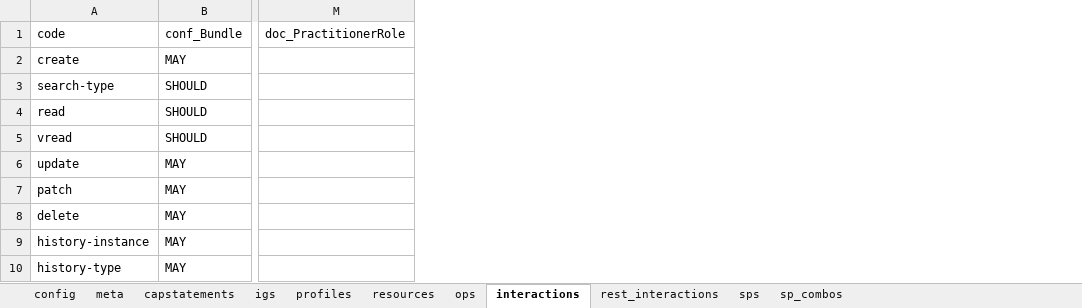
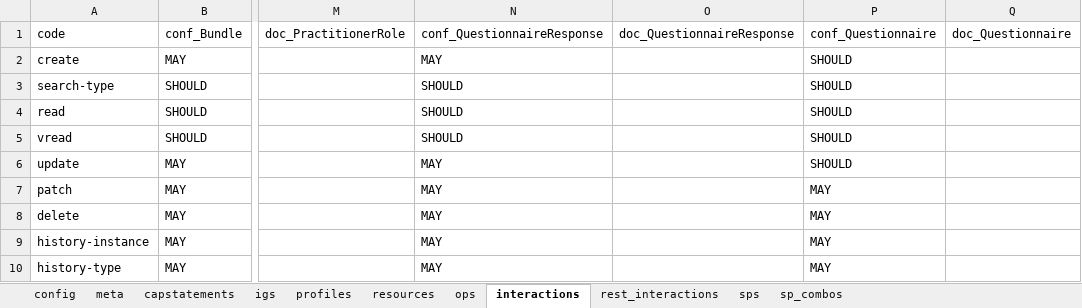
Before and after one commit to HL7/davinci-ecdx, an Excel workbook: input/resources-spreadsheet/data-consumer-client.xlsx, sheet interactions, drawn as a sheet; only a part is shown, gaps mark what is left out; values as stored, in another font and other column widths than the file's, no borders; the diff names each change by its address in the sheet, - before the commit and + after, or states it on an @@ line.

```diff
--- a/input/resources-spreadsheet/data-consumer-client.xlsx (sheet interactions)
+++ b/input/resources-spreadsheet/data-consumer-client.xlsx (sheet interactions)
+column N, rows 1-10: conf_QuestionnaireResponse | MAY | SHOULD | SHOULD | SHOULD | MAY | MAY | MAY | MAY | MAY
+column O, row 1: doc_QuestionnaireResponse
+column P, rows 1-10: conf_Questionnaire | SHOULD | SHOULD | SHOULD | SHOULD | SHOULD | MAY | MAY | MAY | MAY
+column Q, row 1: doc_Questionnaire
```
Also changed, not shown: sheet profiles, sheet resources, sheet igs, sheet meta, input/resources-spreadsheet/data-consumer-server.xlsx, input/resources-spreadsheet/data-source-client.xlsx, 7 other files.
